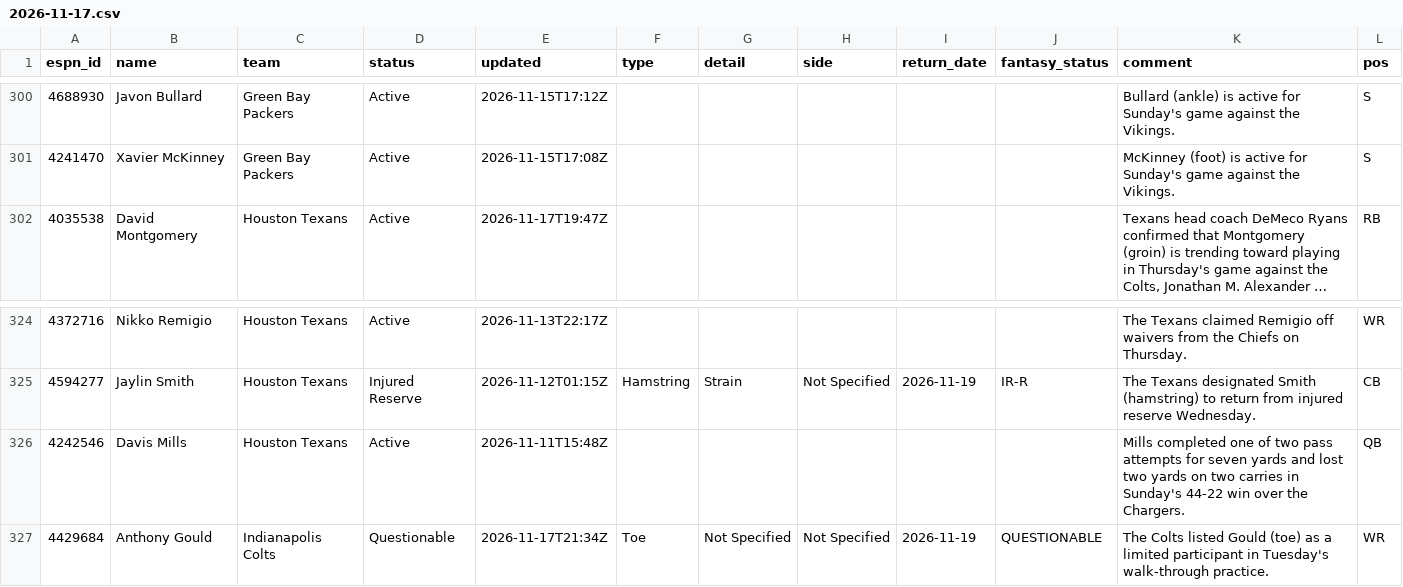
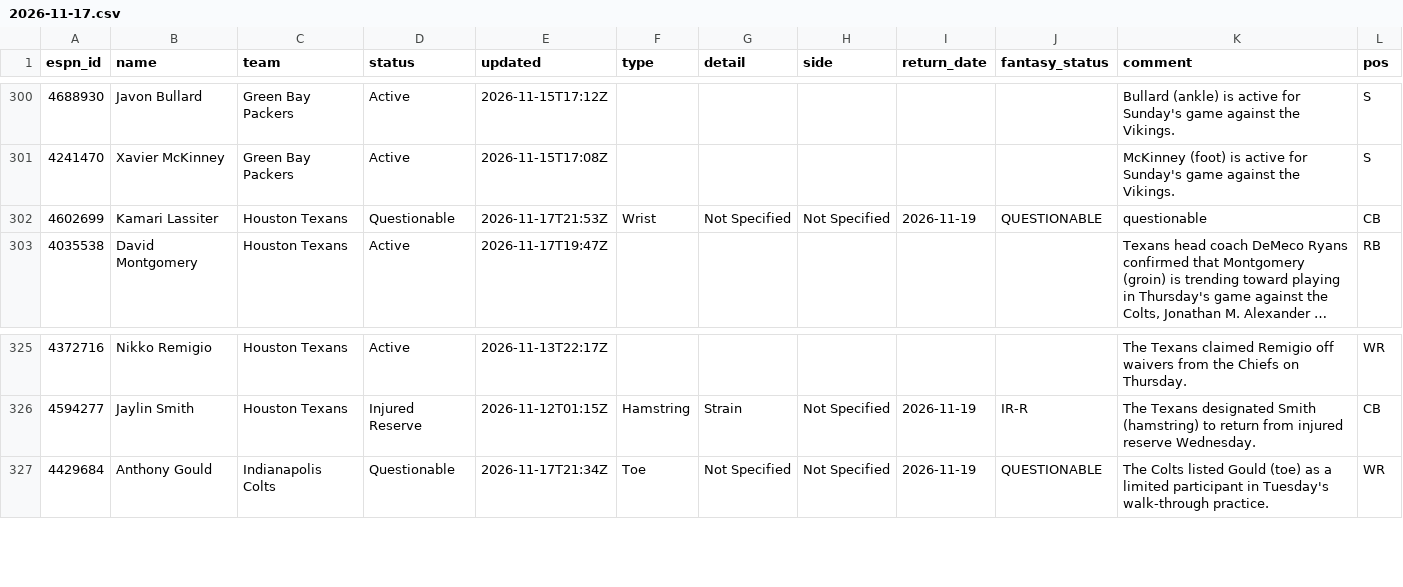
Before and after one commit to ChefJulio/nfl-edge, a CSV file: data/espn_injuries/2026-11-17.csv, drawn as a sheet; only a part is shown, gaps mark what is left out; long unchanged cells end in …; removed rows and columns are numbered as before the commit, all else as after; the diff names each change by its address in the sheet, - before the commit and + after, or states it on an @@ line.

```diff
--- a/data/espn_injuries/2026-11-17.csv
+++ b/data/espn_injuries/2026-11-17.csv
+row 302: 4602699 | Kamari Lassiter | Houston Texans | Questionable | 2026-11-17T21:53Z | Wrist | Not Specified | Not Specified | 2026-11-19 | QUESTIONABLE | questionable | CB
-row 326: 4242546 | Davis Mills | Houston Texans | Active | 2026-11-11T15:48Z |  |  |  |  |  | Mills completed one of two pass attempts for seven yards and lost two yards on two carries in Sunday's 44-22 win over the Chargers. | QB
```
Also changed, not shown: 3 other files.
